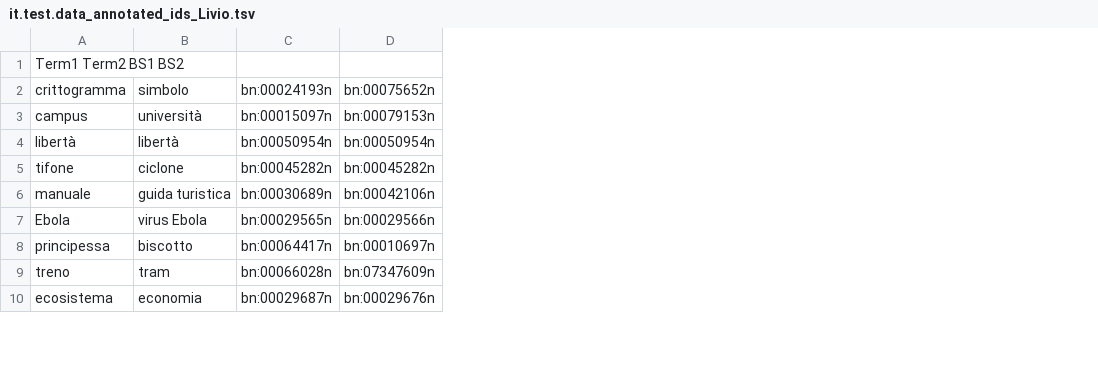
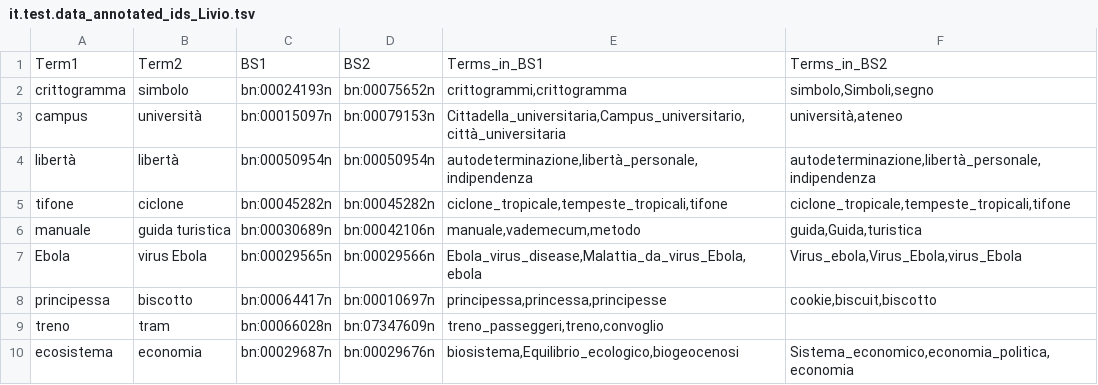
Before and after one commit to lauraventrice/TLN, a TSV file: Radicioni/Esercizio 3/resources/it.test.data_annotated_ids_Livio.tsv, drawn as a sheet; only a part is shown; removed rows and columns are numbered as before the commit, all else as after; the diff names each change by its address in the sheet, - before the commit and + after, or states it on an @@ line.

Commit message:
created files annotated with terms

```diff
--- a/Radicioni/Esercizio 3/resources/it.test.data_annotated_ids_Livio.tsv
+++ b/Radicioni/Esercizio 3/resources/it.test.data_annotated_ids_Livio.tsv
+column E, rows 2-10: crittogrammi,crittogramma | Cittadella_universitaria,Campus_universitario,città_universitaria | autodeterminazione,libertà_personale,indipendenza | ciclone_tropicale,tempeste_tropicali,tifone | manuale,vademecum,metodo | Ebola_virus_disease,Malattia_da_virus_Ebola,ebola | principessa,princessa,principesse | treno_passeggeri,treno,convoglio | biosistema,Equilibrio_ecologico,biogeocenosi
+column F, rows 2-10: simbolo,Simboli,segno | università,ateneo | autodeterminazione,libertà_personale,indipendenza | ciclone_tropicale,tempeste_tropicali,tifone | guida,Guida,turistica | Virus_ebola,Virus_Ebola,virus_Ebola | cookie,biscuit,biscotto |  | Sistema_economico,economia_politica,economia
-row 1: Term1 Term2 BS1 BS2
+row 1: Term1 | Term2 | BS1 | BS2 | Terms_in_BS1 | Terms_in_BS2
```
Also changed, not shown: 2 other files.
